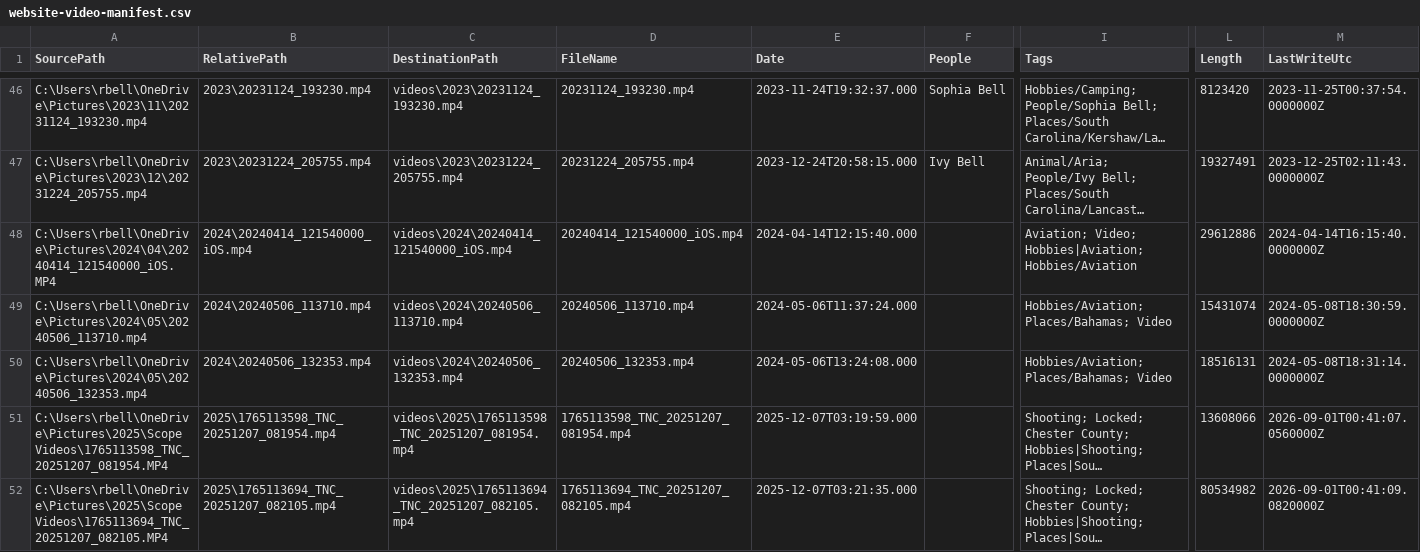
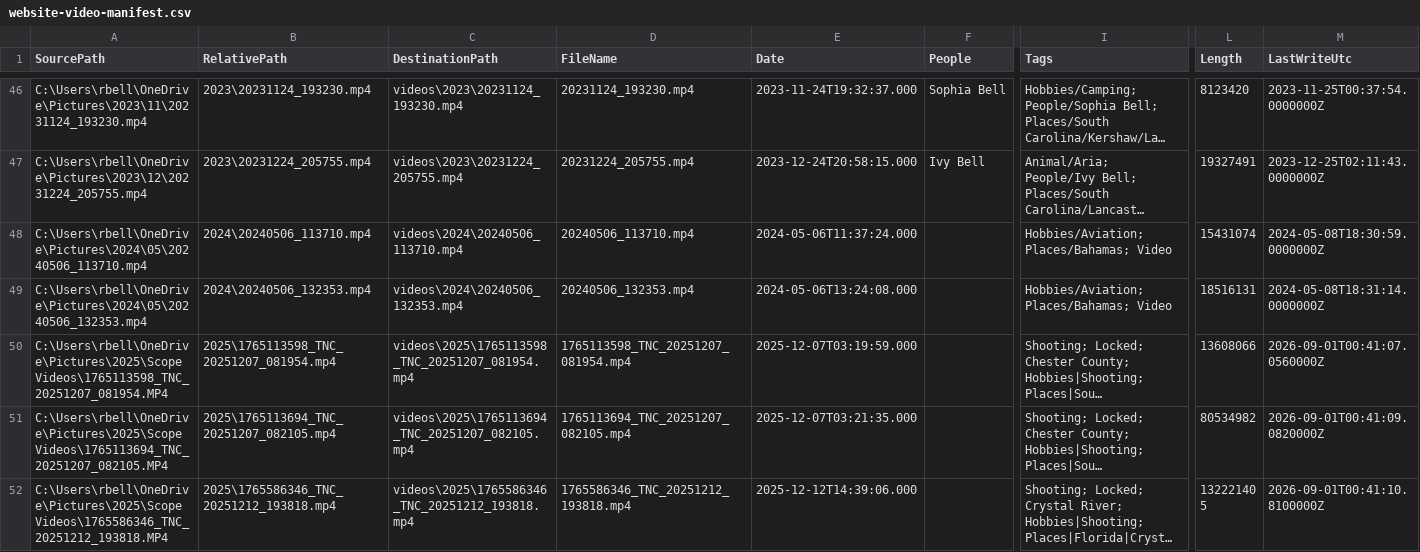
Before and after one commit to rickeybell/bell-family-archive, a CSV file: website-video-manifest.csv, drawn as a sheet; only a part is shown, gaps mark what is left out; the shorter side is filled out with more unchanged rows; long unchanged cells end in …; rows hold the shown columns only; the diff names each change by its address in the sheet, - before the commit and + after, or states it on an @@ line.

Commit message:
Full website media and metadata update

```diff
--- a/website-video-manifest.csv
+++ b/website-video-manifest.csv
-row 48: C:\Users\rbell\OneDrive\Pictures\2024\04\20240414_121540000_iOS.MP4 | 2024\20240414_121540000_iOS.mp4 | videos\2024\20240414_121540000_iOS.mp4 | 20240414_121540000_iOS.mp4 | 2024-04-14T12:15:40.000 |  | Aviation; Video; Hobbies|Aviation; Hobbies/Aviation | 29612886 | 2024-04-14T16:15:40.0000000Z
```
Also changed, not shown: 4 other files.
